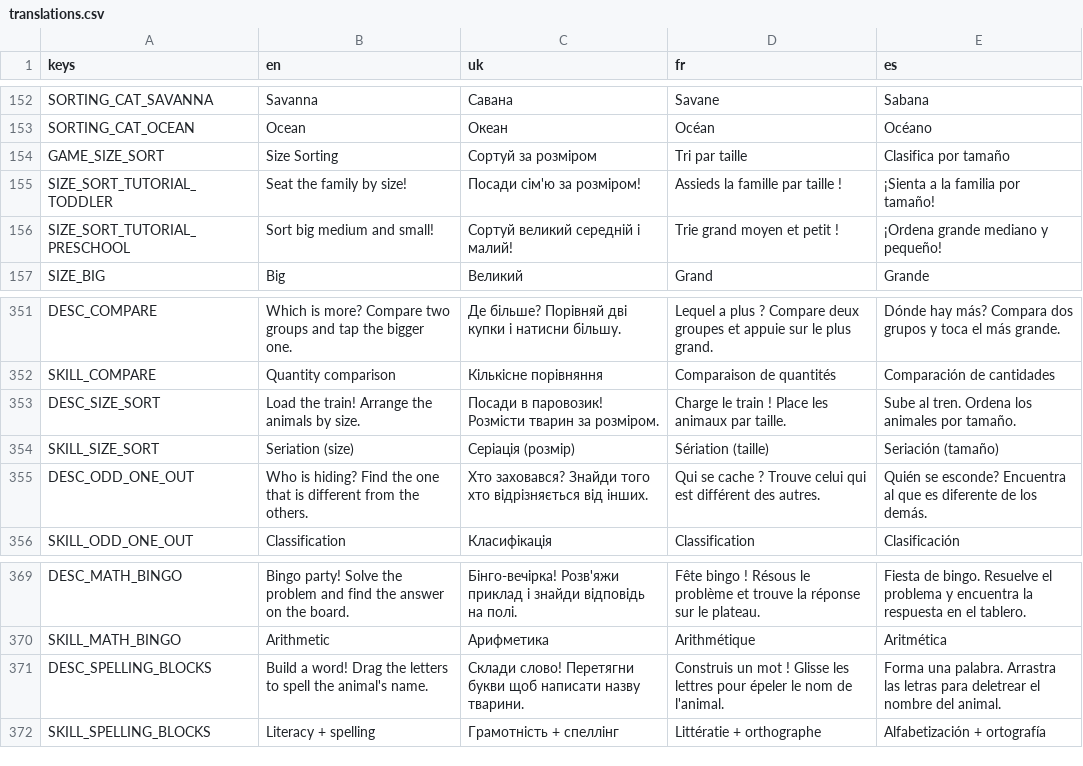
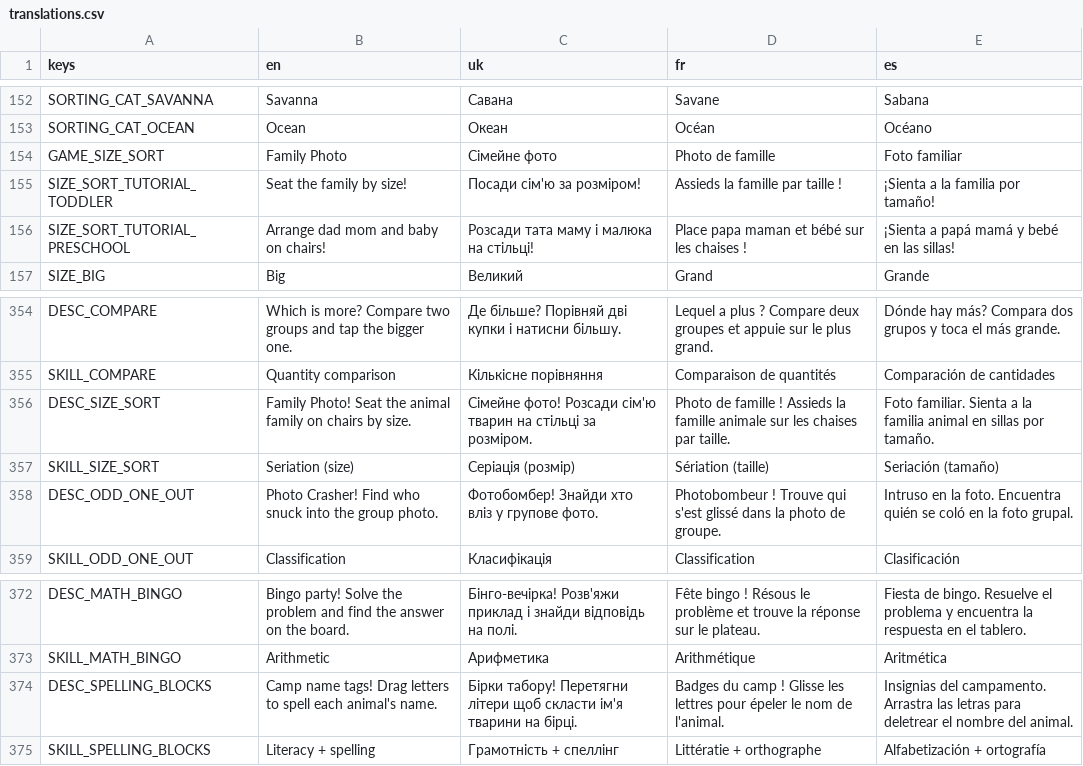
Before and after one commit to Yehor212/ProjectKOS, a CSV file: game/assets/translations/translations.csv, drawn as a sheet; only a part is shown, gaps mark what is left out; the diff covers the shown part only.

```diff
--- a/game/assets/translations/translations.csv
+++ b/game/assets/translations/translations.csv
@@ -153,5 +153,5 @@ SORTING_CAT_SAVANNA,Savanna,Савана,Savane,Sabana
 SORTING_CAT_OCEAN,Ocean,Океан,Océan,Océano
-GAME_SIZE_SORT,Size Sorting,Сортуй за розміром,Tri par taille,Clasifica por tamaño
+GAME_SIZE_SORT,Family Photo,Сімейне фото,Photo de famille,Foto familiar
 SIZE_SORT_TUTORIAL_TODDLER,Seat the family by size!,Посади сім'ю за розміром!,Assieds la famille par taille !,¡Sienta a la familia por tamaño!
-SIZE_SORT_TUTORIAL_PRESCHOOL,Sort big medium and small!,Сортуй великий середній і малий!,Trie grand moyen et petit !,¡Ordena grande mediano y pequeño!
+SIZE_SORT_TUTORIAL_PRESCHOOL,Arrange dad mom and baby on chairs!,Розсади тата маму і малюка на стільці!,Place papa maman et bébé sur les chaises !,¡Sienta a papá mamá y bebé en las sillas!
 SIZE_BIG,Big,Великий,Grand,Grande
@@ -352,5 +355,5 @@ DESC_COMPARE,Which is more? Compare two groups and tap the bigger one.,Де бі
 SKILL_COMPARE,Quantity comparison,Кількісне порівняння,Comparaison de quantités,Comparación de cantidades
-DESC_SIZE_SORT,Load the train! Arrange the animals by size.,Посади в паровозик! Розмісти тварин за розміром.,Charge le train ! Place les animaux par taille.,Sube al tren. Ordena los animales por tamaño.
+DESC_SIZE_SORT,Family Photo! Seat the animal family on chairs by size.,Сімейне фото! Розсади сім'ю тварин на стільці за розміром.,Photo de famille ! Assieds la famille animale sur les chaises par taille.,Foto familiar. Sienta a la familia animal en sillas por tamaño.
 SKILL_SIZE_SORT,Seriation (size),Серіація (розмір),Sériation (taille),Seriación (tamaño)
-DESC_ODD_ONE_OUT,Who is hiding? Find the one that is different from the others.,Хто заховався? Знайди того хто відрізняється від інших.,Qui se cache ? Trouve celui qui est différent des autres.,Quién se esconde? Encuentra al que es diferente de los demás.
+DESC_ODD_ONE_OUT,Photo Crasher! Find who snuck into the group photo.,Фотобомбер! Знайди хто влiз у групове фото.,Photobombeur ! Trouve qui s'est glissé dans la photo de groupe.,Intruso en la foto. Encuentra quién se coló en la foto grupal.
 SKILL_ODD_ONE_OUT,Classification,Класифікація,Classification,Clasificación
@@ -370,3 +373,3 @@ DESC_MATH_BINGO,Bingo party! Solve the problem and find the answer on the board.
 SKILL_MATH_BINGO,Arithmetic,Арифметика,Arithmétique,Aritmética
-DESC_SPELLING_BLOCKS,Build a word! Drag the letters to spell the animal's name.,Склади слово! Перетягни букви щоб написати назву тварини.,Construis un mot ! Glisse les lettres pour épeler le nom de l'animal.,Forma una palabra. Arrastra las letras para deletrear el nombre del animal.
+DESC_SPELLING_BLOCKS,Camp name tags! Drag letters to spell each animal's name.,Бірки табору! Перетягни літери щоб скласти ім'я тварини на бірці.,Badges du camp ! Glisse les lettres pour épeler le nom de l'animal.,Insignias del campamento. Arrastra las letras para deletrear el nombre del animal.
 SKILL_SPELLING_BLOCKS,Literacy + spelling,Грамотність + спеллінг,Littératie + orthographe,Alfabetización + ortografía
```
Also changed, not shown: 7 added rows, 2 removed rows and 20 edited cells elsewhere in this file, 6 other files.
